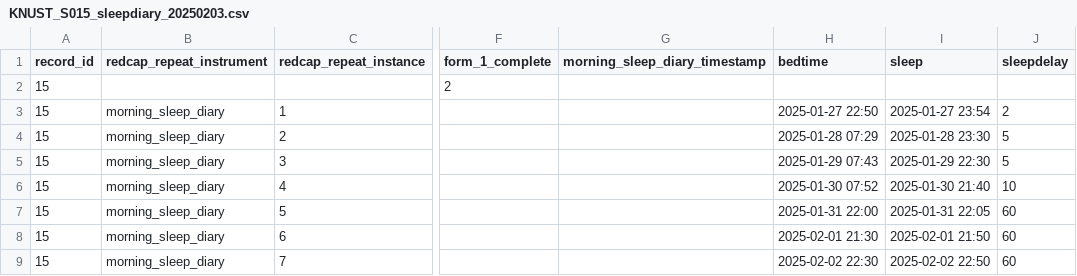
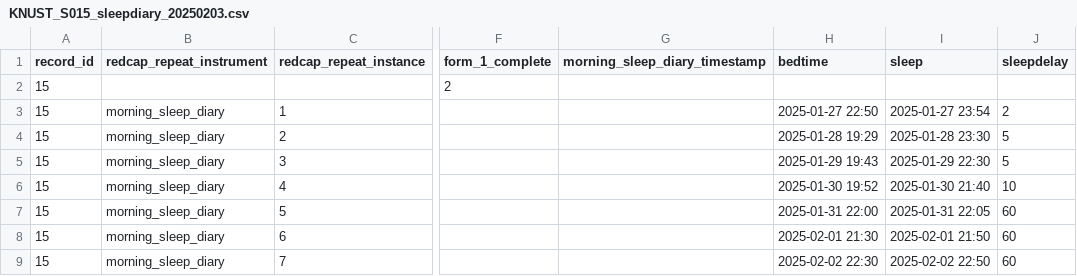
Before and after one commit to MeLiDosProject/AkuffoEtAl_Dataset_2025, a CSV file: data/raw/individual/KNUST_S015/continuous/sleepdiary/KNUST_S015_sleepdiary_20250203.csv, drawn as a sheet; only a part is shown, gaps mark what is left out; the diff names each change by its address in the sheet, - before the commit and + after, or states it on an @@ line.

```diff
--- a/data/raw/individual/KNUST_S015/continuous/sleepdiary/KNUST_S015_sleepdiary_20250203.csv
+++ b/data/raw/individual/KNUST_S015/continuous/sleepdiary/KNUST_S015_sleepdiary_20250203.csv
-H4 (bedtime): 2025-01-28 07:29
+H4 (bedtime): 2025-01-28 19:29
-H5 (bedtime): 2025-01-29 07:43
+H5 (bedtime): 2025-01-29 19:43
-H6 (bedtime): 2025-01-30 07:52
+H6 (bedtime): 2025-01-30 19:52
```
Also changed, not shown: data/raw/individual/KNUST_S001/continuous/sleepdiary/KNUST_S001_sleepdiary_20241014.csv, data/raw/individual/KNUST_S002/continuous/sleepdiary/KNUST_S002_sleepdiary_20241021.csv, 11 other files.
